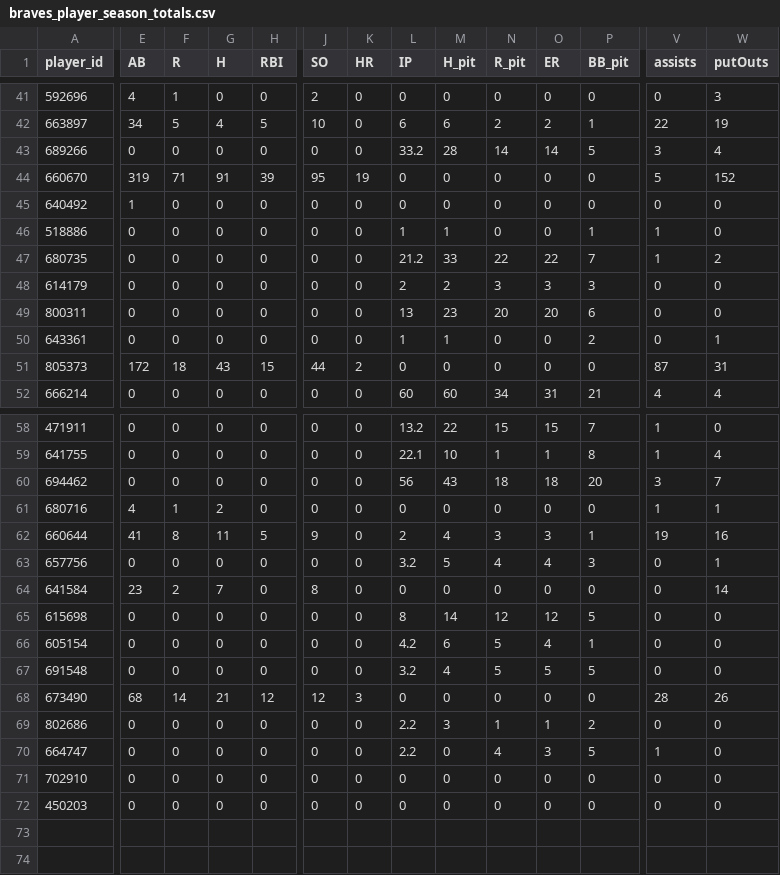
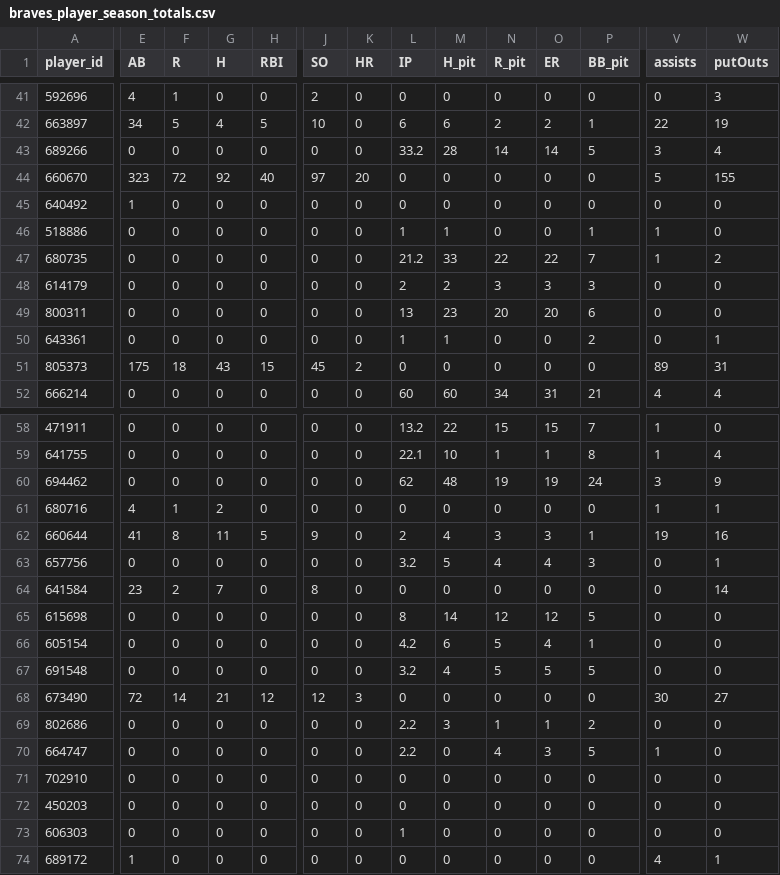
Before and after one commit to Floodplain4/Braves_Stats, a CSV file: braves_player_season_totals.csv, drawn as a sheet; only a part is shown, gaps mark what is left out; rows hold the shown columns only; the diff covers the shown part only; the diff names each change by its address in the sheet, - before the commit and + after, or states it on an @@ line.

```diff
--- a/braves_player_season_totals.csv
+++ b/braves_player_season_totals.csv
-E44 (AB): 319
+E44 (AB): 323
-F44 (R): 71
+F44 (R): 72
-G44 (H): 91
+G44 (H): 92
-H44 (RBI): 39
+H44 (RBI): 40
-J44 (SO): 95
+J44 (SO): 97
-K44 (HR): 19
+K44 (HR): 20
-W44 (putOuts): 152
+W44 (putOuts): 155
-E51 (AB): 172
+E51 (AB): 175
-J51 (SO): 44
+J51 (SO): 45
-V51 (assists): 87
+V51 (assists): 89
-L60 (IP): 56
+L60 (IP): 62
-M60 (H_pit): 43
+M60 (H_pit): 48
-N60 (R_pit): 18
+N60 (R_pit): 19
-O60 (ER): 18
+O60 (ER): 19
-P60 (BB_pit): 20
+P60 (BB_pit): 24
-W60 (putOuts): 7
+W60 (putOuts): 9
-E68 (AB): 68
+E68 (AB): 72
-V68 (assists): 28
+V68 (assists): 30
-W68 (putOuts): 26
+W68 (putOuts): 27
+row 73: 606303 | 0 | 0 | 0 | 0 | 0 | 0 | 1 | 0 | 0 | 0 | 0 | 0 | 0
+row 74: 689172 | 1 | 0 | 0 | 0 | 0 | 0 | 0 | 0 | 0 | 0 | 0 | 4 | 1
```
Also changed, not shown: 42 edited cells elsewhere in this file.
